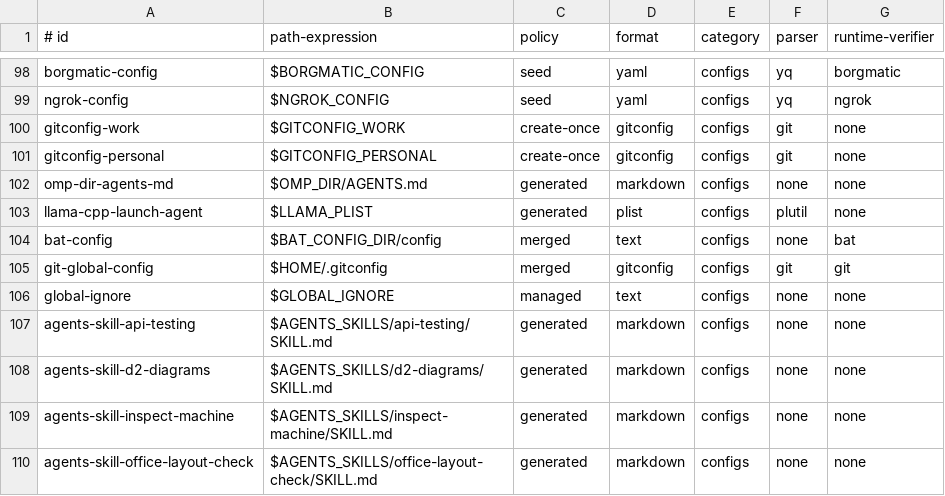
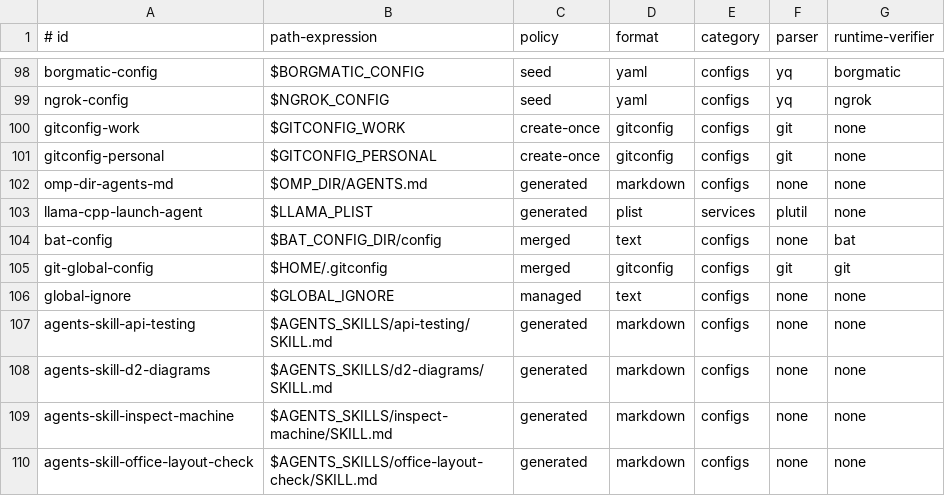
Before and after one commit to vixygrey/vixygrey-mac-setup, a TSV file: config/generated-outputs.tsv, drawn as a sheet; only a part is shown, gaps mark what is left out.

Commit message:
feat(services): require explicit service opt-in (#666)

```diff
--- a/config/generated-outputs.tsv
+++ b/config/generated-outputs.tsv
@@ -102,3 +102,3 @@ gitconfig-personal|$GITCONFIG_PERSONAL|create-once|gitconfig|configs|git|none
 omp-dir-agents-md|$OMP_DIR/AGENTS.md|generated|markdown|configs|none|none
-llama-cpp-launch-agent|$LLAMA_PLIST|generated|plist|configs|plutil|none
+llama-cpp-launch-agent|$LLAMA_PLIST|generated|plist|services|plutil|none
 bat-config|$BAT_CONFIG_DIR/config|merged|text|configs|none|bat
```
Also changed, not shown: 5 other files.
